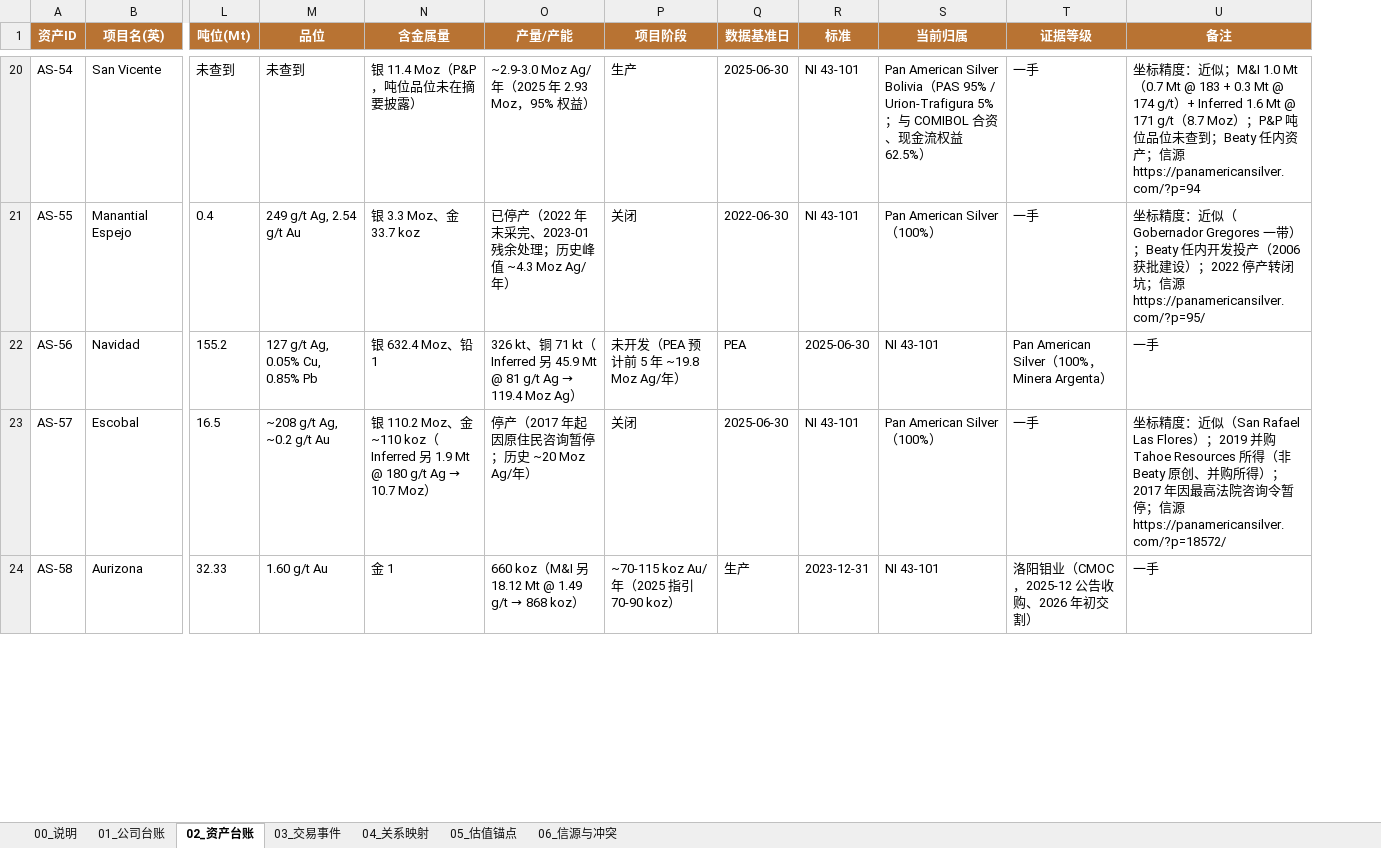
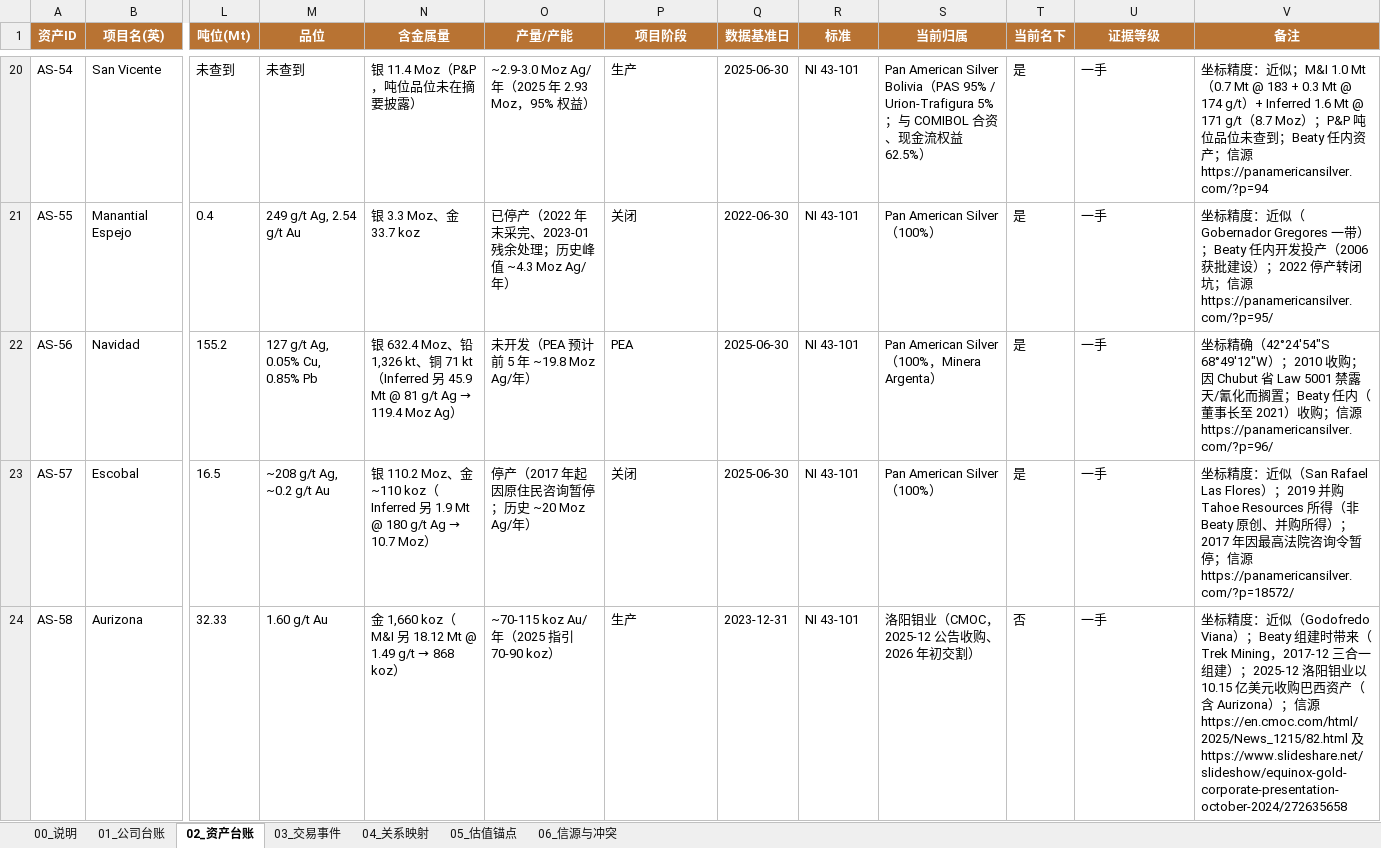
Before and after one commit to ghs12345-bit/ross-beaty-track-record, an Excel workbook: Beaty_Company_Asset_Ledger.xlsx, sheet 02_资产台账, drawn as a sheet; only a part is shown, gaps mark what is left out; values as stored, in another font and other column widths than the file's, no borders; addresses are those after the commit; the diff covers the shown part only; the diff names each change by its address in the sheet, - before the commit and + after, or states it on an @@ line.

Commit message:
概览并入首章观点综述+新增观点演变研究报告+资产补全至59项(当前25)

```diff
--- a/Beaty_Company_Asset_Ledger.xlsx (sheet 02_资产台账)
+++ b/Beaty_Company_Asset_Ledger.xlsx (sheet 02_资产台账)
+column T (当前名下), rows 20-24: 是 | 是 | 是 | 是 | 否
@@ N22 (含金属量): …Moz、铅 1 → …Moz、铅 1,326 kt、铜 71 kt（Inferred 另 45.9 Mt @ 81 g/t Ag → 119.4 Moz Ag） @@
@@ O22 (产量/产能): 326 kt、铜 71 kt（Inferred 另 45.9 Mt @ 81 g/t Ag → 119.4 Moz Ag） → 未开发（PEA 预计前 5 年 ~19.8 Moz Ag/年） @@
-P22 (项目阶段): 未开发（PEA 预计前 5 年 ~19.8 Moz Ag/年）
+P22 (项目阶段): PEA
-Q22 (数据基准日): PEA
+Q22 (数据基准日): 2025-06-30
-R22 (标准): 2025-06-30
+R22 (标准): NI 43-101
-S22 (当前归属): NI 43-101
+S22 (当前归属): Pan American Silver（100%，Minera Argenta）
-U22 (证据等级): Pan American Silver（100%，Minera Argenta）
+U22 (证据等级): 一手
-V22 (备注): 一手
+V22 (备注): 坐标精确（42°24'54"S 68°49'12"W）；2010 收购；因 Chubut 省 Law 5001 禁露天/氰化而搁置；Beaty 任内（董事长至 2021）收购；信源 https://panamericansilver.com/?p=96/
@@ N24 (含金属量): 金 1 → 金 1,660 koz（M&I 另 18.12 Mt @ 1.49 g/t → 868 koz） @@
@@ O24 (产量/产能): 660 koz（M&I 另 18.12 Mt @ 1.49 g/t → 868 koz） → ~70-115 koz Au/年（2025 指引 70-90 koz） @@
-P24 (项目阶段): ~70-115 koz Au/年（2025 指引 70-90 koz）
+P24 (项目阶段): 生产
-Q24 (数据基准日): 生产
+Q24 (数据基准日): 2023-12-31
-R24 (标准): 2023-12-31
+R24 (标准): NI 43-101
-S24 (当前归属): NI 43-101
+S24 (当前归属): 洛阳钼业（CMOC，2025-12 公告收购、2026 年初交割）
-U24 (证据等级): 洛阳钼业（CMOC，2025-12 公告收购、2026 年初交割）
+U24 (证据等级): 一手
-V24 (备注): 一手
+V24 (备注): 坐标精度：近似（Godofredo Viana）；Beaty 组建时带来（Trek Mining，2017-12 三合一组建）；2025-12 洛阳钼业以 10.15 亿美元收购巴西资产（含 Aurizona）；信源 https://en.cmoc.com/html/2025/News_1215/82.html 及 https://www.slideshare.net/slideshow/equinox-gold-corporate-presentation-october-2024/272635658
```
Also changed, not shown: 10 added rows and 66 edited cells elsewhere in this sheet, sheet 04_关系映射, sheet 00_说明.
